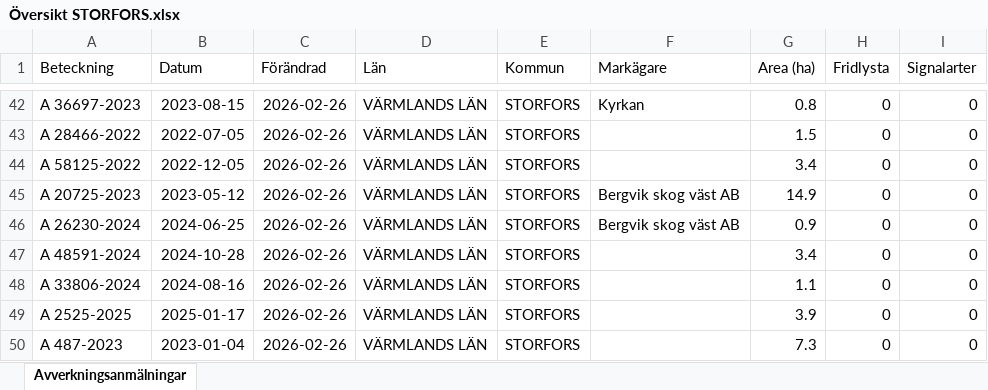
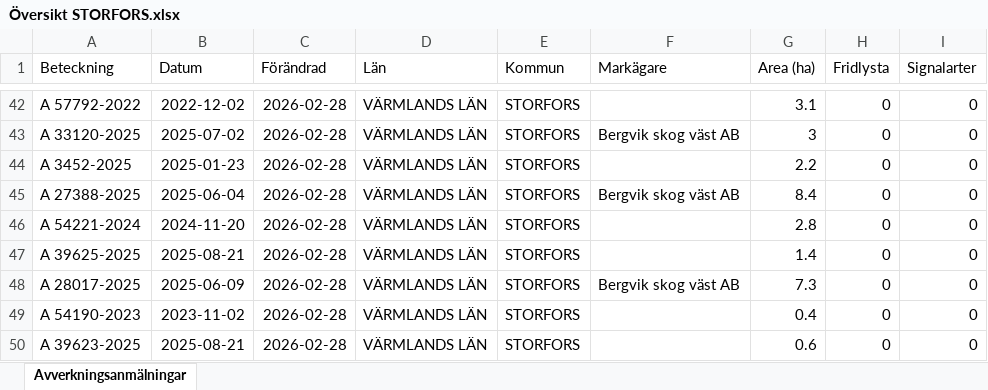
Before and after one commit to klasma/Logging_1760, an Excel workbook: Översikt STORFORS.xlsx, sheet Avverkningsanmälningar, drawn as a sheet; only a part is shown, gaps mark what is left out; values as stored, in another font and other column widths than the file's, no borders; the diff covers the shown part only; the diff names each change by its address in the sheet, - before the commit and + after, or states it on an @@ line.

```diff
--- a/Översikt STORFORS.xlsx (sheet Avverkningsanmälningar)
+++ b/Översikt STORFORS.xlsx (sheet Avverkningsanmälningar)
-A42 (Beteckning): A 36697-2023
+A42 (Beteckning): A 57792-2022
-B42 (Datum): 2023-08-15
+B42 (Datum): 2022-12-02
-C42:C50 (Förändrad): 2026-02-26
+C42:C50 (Förändrad): 2026-02-28
-F42 (Markägare): Kyrkan
+F42 (Markägare): (empty)
-G42 (Area (ha)): 0.8
+G42 (Area (ha)): 3.1
-A43 (Beteckning): A 28466-2022
+A43 (Beteckning): A 33120-2025
-B43 (Datum): 2022-07-05
+B43 (Datum): 2025-07-02
-F43 (Markägare): (empty)
+F43 (Markägare): Bergvik skog väst AB
-G43 (Area (ha)): 1.5
+G43 (Area (ha)): 3
-A44 (Beteckning): A 58125-2022
+A44 (Beteckning): A 3452-2025
-B44 (Datum): 2022-12-05
+B44 (Datum): 2025-01-23
-G44 (Area (ha)): 3.4
+G44 (Area (ha)): 2.2
-A45 (Beteckning): A 20725-2023
+A45 (Beteckning): A 27388-2025
-B45 (Datum): 2023-05-12
+B45 (Datum): 2025-06-04
-G45 (Area (ha)): 14.9
+G45 (Area (ha)): 8.4
-A46 (Beteckning): A 26230-2024
+A46 (Beteckning): A 54221-2024
-B46 (Datum): 2024-06-25
+B46 (Datum): 2024-11-20
-F46 (Markägare): Bergvik skog väst AB
+F46 (Markägare): (empty)
-G46 (Area (ha)): 0.9
+G46 (Area (ha)): 2.8
-A47 (Beteckning): A 48591-2024
+A47 (Beteckning): A 39625-2025
-B47 (Datum): 2024-10-28
+B47 (Datum): 2025-08-21
-G47 (Area (ha)): 3.4
+G47 (Area (ha)): 1.4
-A48 (Beteckning): A 33806-2024
+A48 (Beteckning): A 28017-2025
-B48 (Datum): 2024-08-16
+B48 (Datum): 2025-06-09
-F48 (Markägare): (empty)
+F48 (Markägare): Bergvik skog väst AB
-G48 (Area (ha)): 1.1
+G48 (Area (ha)): 7.3
-A49 (Beteckning): A 2525-2025
+A49 (Beteckning): A 54190-2023
-B49 (Datum): 2025-01-17
+B49 (Datum): 2023-11-02
-G49 (Area (ha)): 3.9
+G49 (Area (ha)): 0.4
-A50 (Beteckning): A 487-2023
+A50 (Beteckning): A 39623-2025
-B50 (Datum): 2023-01-04
+B50 (Datum): 2025-08-21
-G50 (Area (ha)): 7.3
+G50 (Area (ha)): 0.6
```
Also changed, not shown: 869 edited cells elsewhere in this sheet, artfynd/A 16786-2025 artfynd.xlsx, artfynd/A 21073-2021 artfynd.xlsx, 42 other files.
